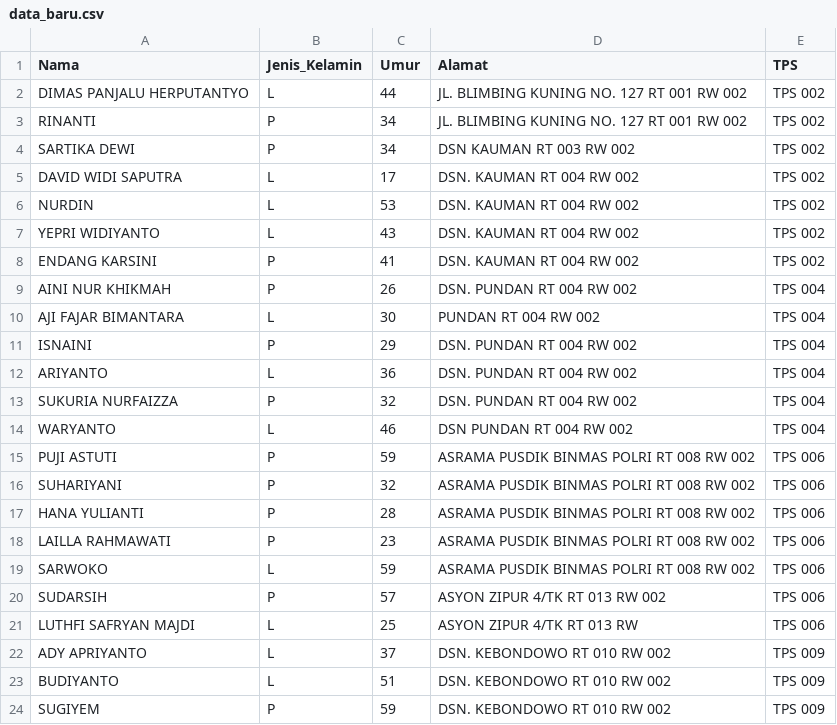
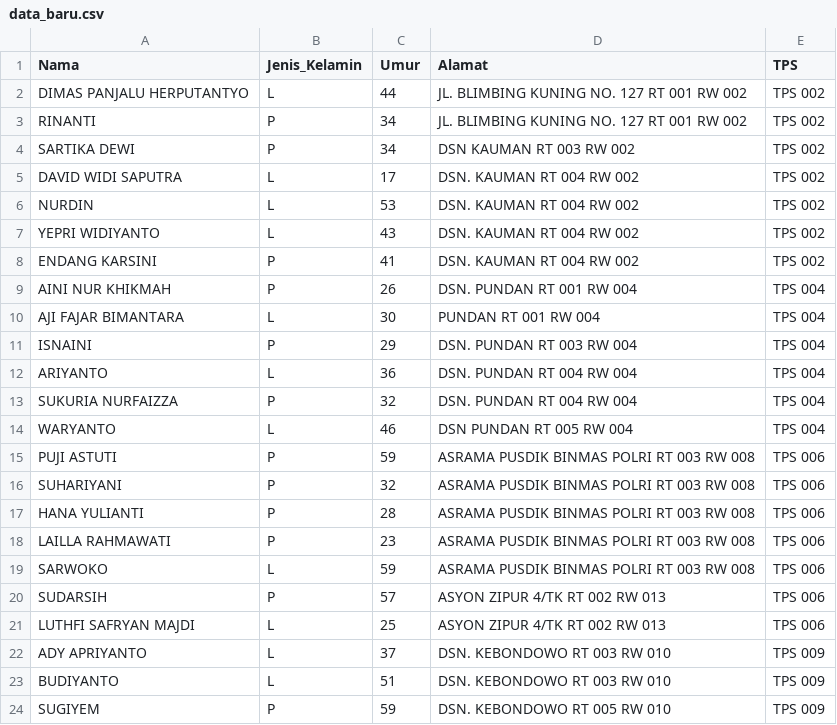
Before and after one commit to ppskebondowo-web/laporan-dpt-pilkades-2026, a CSV file: data_baru.csv, drawn as a sheet.

Commit message:
Update data_baru.csv

```diff
--- a/data_baru.csv
+++ b/data_baru.csv
@@ -8,17 +8,17 @@ YEPRI WIDIYANTO;L;43;DSN. KAUMAN RT 004 RW 002;TPS 002
 ENDANG KARSINI;P;41;DSN. KAUMAN RT 004 RW 002;TPS 002
-AINI NUR KHIKMAH;P;26;DSN. PUNDAN RT 004 RW 002;TPS 004
-AJI FAJAR BIMANTARA;L;30;PUNDAN RT 004 RW 002;TPS 004
-ISNAINI;P;29;DSN. PUNDAN RT 004 RW 002;TPS 004
-ARIYANTO;L;36;DSN. PUNDAN RT 004 RW 002;TPS 004
-SUKURIA NURFAIZZA;P;32;DSN. PUNDAN RT 004 RW 002;TPS 004
-WARYANTO;L;46;DSN PUNDAN RT 004 RW 002;TPS 004
-PUJI ASTUTI;P;59;ASRAMA PUSDIK BINMAS POLRI RT 008 RW 002;TPS 006
-SUHARIYANI;P;32;ASRAMA PUSDIK BINMAS POLRI RT 008 RW 002;TPS 006
-HANA YULIANTI;P;28;ASRAMA PUSDIK BINMAS POLRI RT 008 RW 002;TPS 006
-LAILLA RAHMAWATI;P;23;ASRAMA PUSDIK BINMAS POLRI RT 008 RW 002;TPS 006
-SARWOKO;L;59;ASRAMA PUSDIK BINMAS POLRI RT 008 RW 002;TPS 006
-SUDARSIH;P;57;ASYON ZIPUR 4/TK RT 013 RW 002;TPS 006
-LUTHFI SAFRYAN MAJDI;L;25;ASYON ZIPUR 4/TK RT 013 RW ;TPS 006
-ADY APRIYANTO;L;37;DSN. KEBONDOWO RT 010 RW 002;TPS 009
-BUDIYANTO;L;51;DSN. KEBONDOWO RT 010 RW 002;TPS 009
-SUGIYEM;P;59;DSN. KEBONDOWO RT 010 RW 002;TPS 009
+AINI NUR KHIKMAH;P;26;DSN. PUNDAN RT 001 RW 004;TPS 004
+AJI FAJAR BIMANTARA;L;30;PUNDAN RT 001 RW 004;TPS 004
+ISNAINI;P;29;DSN. PUNDAN RT 003 RW 004;TPS 004
+ARIYANTO;L;36;DSN. PUNDAN RT 004 RW 004;TPS 004
+SUKURIA NURFAIZZA;P;32;DSN. PUNDAN RT 004 RW 004;TPS 004
+WARYANTO;L;46;DSN PUNDAN RT 005 RW 004;TPS 004
+PUJI ASTUTI;P;59;ASRAMA PUSDIK BINMAS POLRI RT 003 RW 008;TPS 006
+SUHARIYANI;P;32;ASRAMA PUSDIK BINMAS POLRI RT 003 RW 008;TPS 006
+HANA YULIANTI;P;28;ASRAMA PUSDIK BINMAS POLRI RT 003 RW 008;TPS 006
+LAILLA RAHMAWATI;P;23;ASRAMA PUSDIK BINMAS POLRI RT 003 RW 008;TPS 006
+SARWOKO;L;59;ASRAMA PUSDIK BINMAS POLRI RT 003 RW 008;TPS 006
+SUDARSIH;P;57;ASYON ZIPUR 4/TK RT 002 RW 013;TPS 006
+LUTHFI SAFRYAN MAJDI;L;25;ASYON ZIPUR 4/TK RT 002 RW 013;TPS 006
+ADY APRIYANTO;L;37;DSN. KEBONDOWO RT 003 RW 010;TPS 009
+BUDIYANTO;L;51;DSN. KEBONDOWO RT 003 RW 010;TPS 009
+SUGIYEM;P;59;DSN. KEBONDOWO RT 005 RW 010;TPS 009
```
